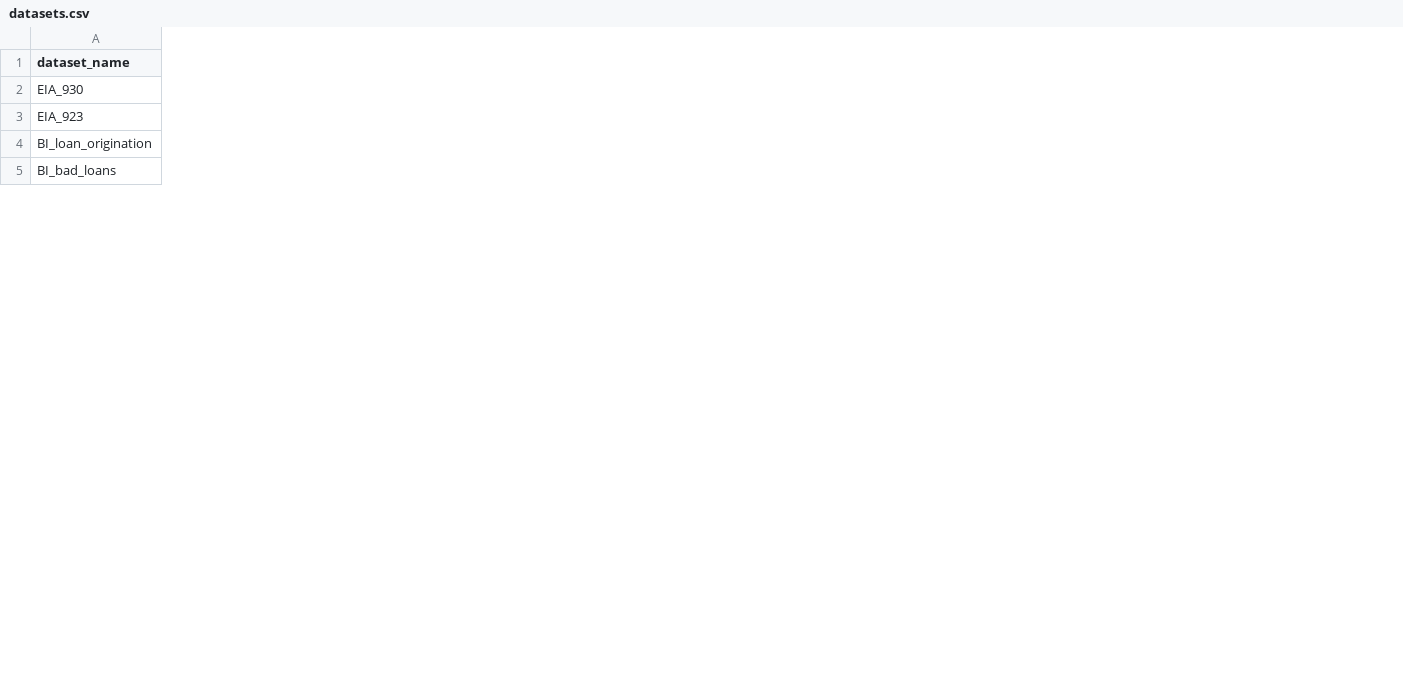
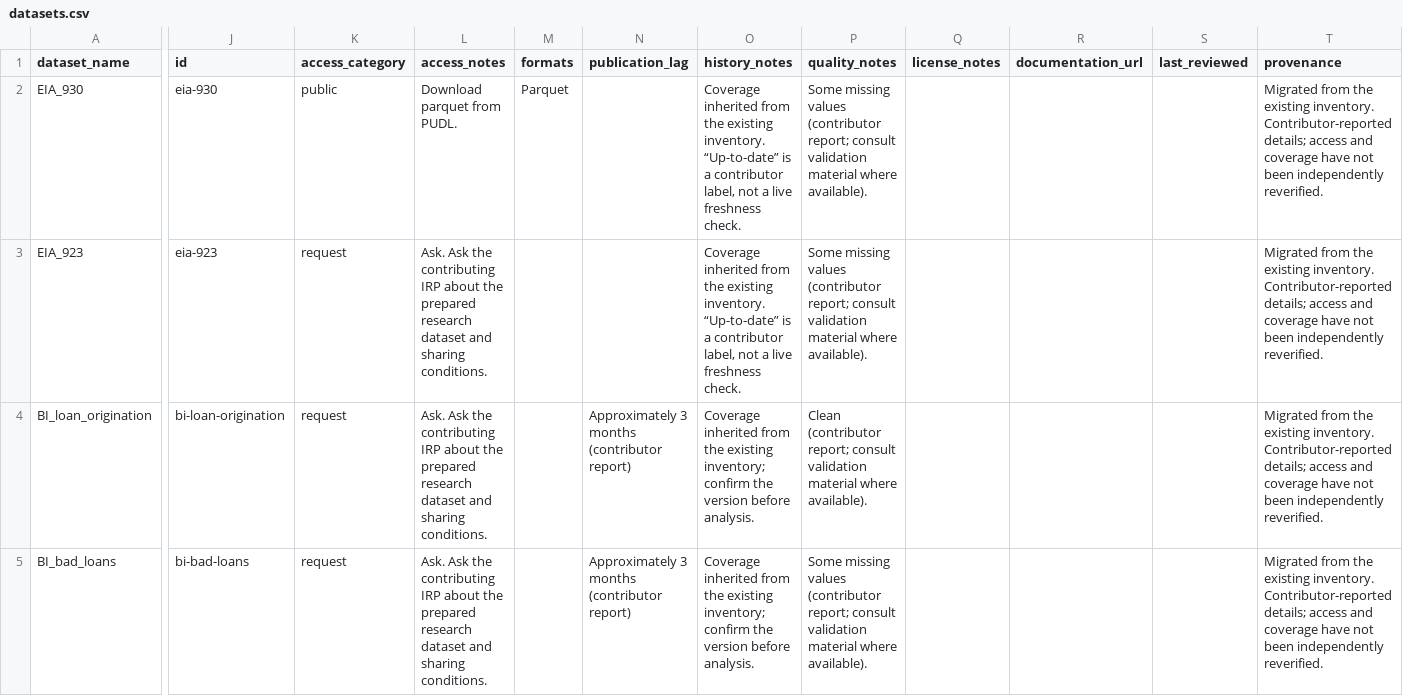
Before and after one commit to MSCA-DN-Digital-Finance/Data_inventory, a CSV file: data/datasets.csv, drawn as a sheet; only a part is shown, gaps mark what is left out; the diff covers the shown part only; the diff names each change by its address in the sheet, - before the commit and + after, or states it on an @@ line.

Commit message:
add UI for the digital data inventory

```diff
--- a/data/datasets.csv
+++ b/data/datasets.csv
+column J (id), rows 2-5: eia-930 | eia-923 | bi-loan-origination | bi-bad-loans
+column K (access_category), rows 2-5: public | request | request | request
+column L (access_notes), rows 2-5: Download parquet from PUDL. | Ask. Ask the contributing IRP about the prepared research dataset and sharing conditions. | Ask. Ask the contributing IRP about the prepared research dataset and sharing conditions. | Ask. Ask the contributing IRP about the prepared research dataset and sharing conditions.
+column M (formats), row 2: Parquet
+column N (publication_lag), rows 4-5: Approximately 3 months (contributor report) | Approximately 3 months (contributor report)
+column O (history_notes), rows 2-5: Coverage inherited from the existing inventory. “Up-to-date” is a contributor label, not a live freshness check. | Coverage inherited from the existing inventory. “Up-to-date” is a contributor label, not a live freshness check. | Coverage inherited from the existing inventory; confirm the version before analysis. | Coverage inherited from the existing inventory; confirm the version before analysis.
+column P (quality_notes), rows 2-5: Some missing values (contributor report; consult validation material where available). | Some missing values (contributor report; consult validation material where available). | Clean (contributor report; consult validation material where available). | Some missing values (contributor report; consult validation material where available).
+column Q (license_notes), empty
+column R (documentation_url), empty
+column S (last_reviewed), empty
+column T (provenance), rows 2-5: all Migrated from the existing inventory. Contributor-reported details; access and coverage have not been independently reverified.
```
Also changed, not shown: 5 added columns and 1 edited cell elsewhere in this file, 18 other files.
